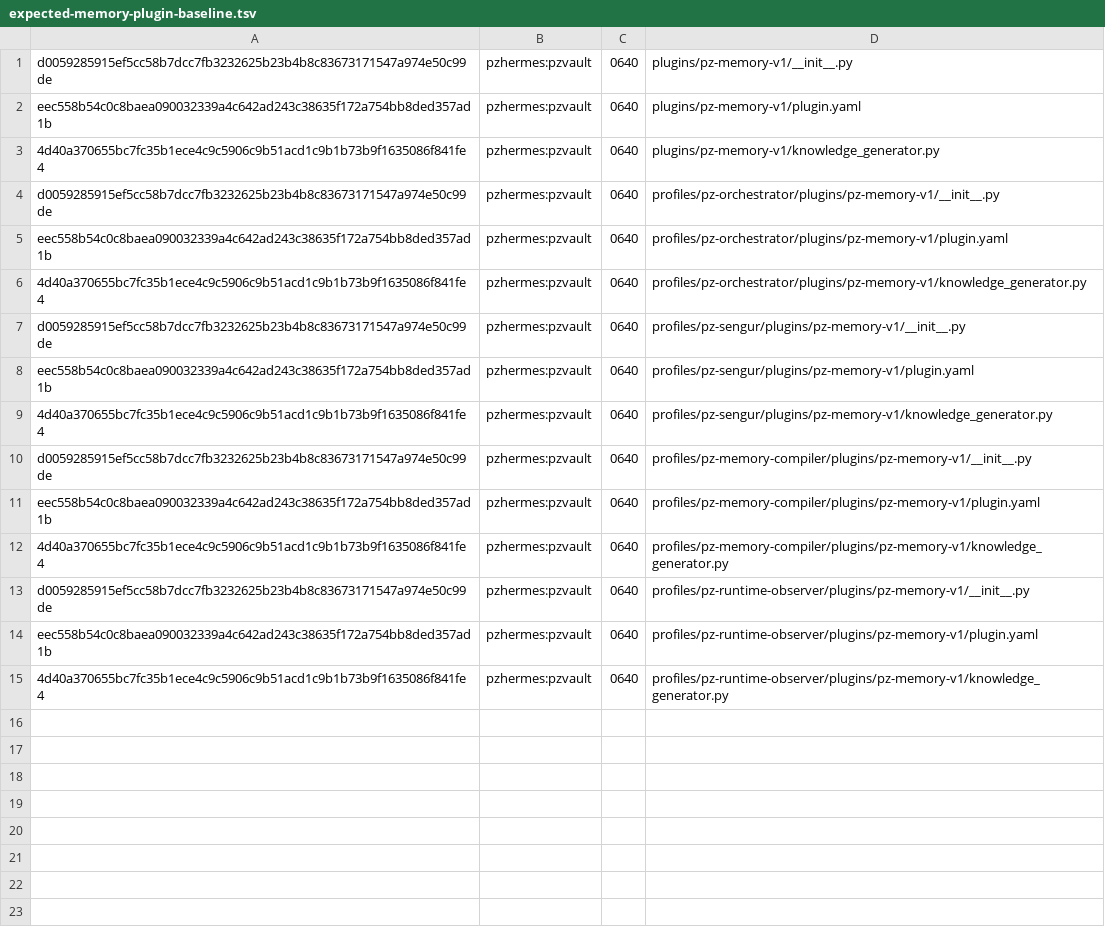
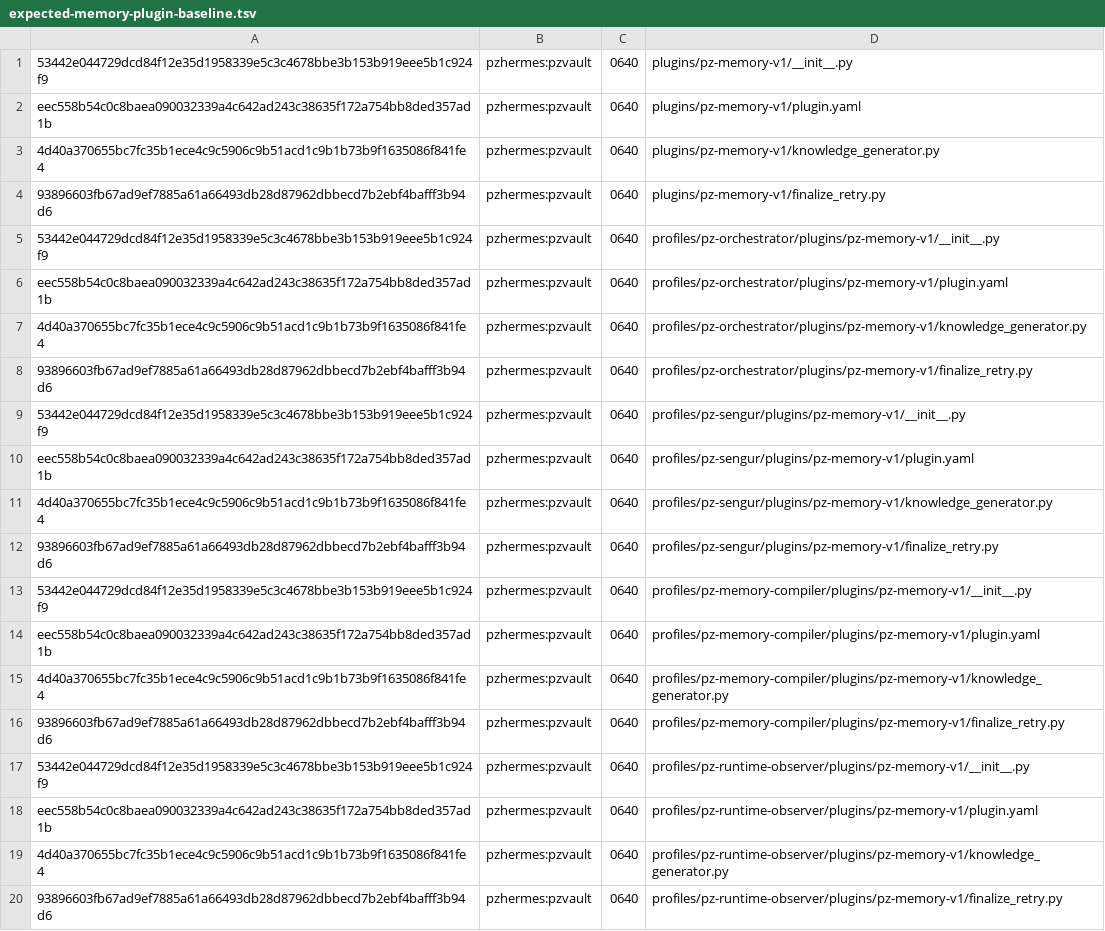
Before and after one commit to MehmetSengur/pikselzone-memory-os, a TSV file: policy/expected-memory-plugin-baseline.tsv, drawn as a sheet.

```diff
--- a/policy/expected-memory-plugin-baseline.tsv
+++ b/policy/expected-memory-plugin-baseline.tsv
@@ -1,15 +1,20 @@
-d0059285915ef5cc58b7dcc7fb3232625b23b4b8c83673171547a974e50c99de	pzhermes:pzvault	0640	plugins/pz-memory-v1/__init__.py
+53442e044729dcd84f12e35d1958339e5c3c4678bbe3b153b919eee5b1c924f9	pzhermes:pzvault	0640	plugins/pz-memory-v1/__init__.py
 eec558b54c0c8baea090032339a4c642ad243c38635f172a754bb8ded357ad1b	pzhermes:pzvault	0640	plugins/pz-memory-v1/plugin.yaml
 4d40a370655bc7fc35b1ece4c9c5906c9b51acd1c9b1b73b9f1635086f841fe4	pzhermes:pzvault	0640	plugins/pz-memory-v1/knowledge_generator.py
-d0059285915ef5cc58b7dcc7fb3232625b23b4b8c83673171547a974e50c99de	pzhermes:pzvault	0640	profiles/pz-orchestrator/plugins/pz-memory-v1/__init__.py
+93896603fb67ad9ef7885a61a66493db28d87962dbbecd7b2ebf4bafff3b94d6	pzhermes:pzvault	0640	plugins/pz-memory-v1/finalize_retry.py
+53442e044729dcd84f12e35d1958339e5c3c4678bbe3b153b919eee5b1c924f9	pzhermes:pzvault	0640	profiles/pz-orchestrator/plugins/pz-memory-v1/__init__.py
 eec558b54c0c8baea090032339a4c642ad243c38635f172a754bb8ded357ad1b	pzhermes:pzvault	0640	profiles/pz-orchestrator/plugins/pz-memory-v1/plugin.yaml
 4d40a370655bc7fc35b1ece4c9c5906c9b51acd1c9b1b73b9f1635086f841fe4	pzhermes:pzvault	0640	profiles/pz-orchestrator/plugins/pz-memory-v1/knowledge_generator.py
-d0059285915ef5cc58b7dcc7fb3232625b23b4b8c83673171547a974e50c99de	pzhermes:pzvault	0640	profiles/pz-sengur/plugins/pz-memory-v1/__init__.py
+93896603fb67ad9ef7885a61a66493db28d87962dbbecd7b2ebf4bafff3b94d6	pzhermes:pzvault	0640	profiles/pz-orchestrator/plugins/pz-memory-v1/finalize_retry.py
+53442e044729dcd84f12e35d1958339e5c3c4678bbe3b153b919eee5b1c924f9	pzhermes:pzvault	0640	profiles/pz-sengur/plugins/pz-memory-v1/__init__.py
 eec558b54c0c8baea090032339a4c642ad243c38635f172a754bb8ded357ad1b	pzhermes:pzvault	0640	profiles/pz-sengur/plugins/pz-memory-v1/plugin.yaml
 4d40a370655bc7fc35b1ece4c9c5906c9b51acd1c9b1b73b9f1635086f841fe4	pzhermes:pzvault	0640	profiles/pz-sengur/plugins/pz-memory-v1/knowledge_generator.py
-d0059285915ef5cc58b7dcc7fb3232625b23b4b8c83673171547a974e50c99de	pzhermes:pzvault	0640	profiles/pz-memory-compiler/plugins/pz-memory-v1/__init__.py
+93896603fb67ad9ef7885a61a66493db28d87962dbbecd7b2ebf4bafff3b94d6	pzhermes:pzvault	0640	profiles/pz-sengur/plugins/pz-memory-v1/finalize_retry.py
+53442e044729dcd84f12e35d1958339e5c3c4678bbe3b153b919eee5b1c924f9	pzhermes:pzvault	0640	profiles/pz-memory-compiler/plugins/pz-memory-v1/__init__.py
 eec558b54c0c8baea090032339a4c642ad243c38635f172a754bb8ded357ad1b	pzhermes:pzvault	0640	profiles/pz-memory-compiler/plugins/pz-memory-v1/plugin.yaml
 4d40a370655bc7fc35b1ece4c9c5906c9b51acd1c9b1b73b9f1635086f841fe4	pzhermes:pzvault	0640	profiles/pz-memory-compiler/plugins/pz-memory-v1/knowledge_generator.py
-d0059285915ef5cc58b7dcc7fb3232625b23b4b8c83673171547a974e50c99de	pzhermes:pzvault	0640	profiles/pz-runtime-observer/plugins/pz-memory-v1/__init__.py
+93896603fb67ad9ef7885a61a66493db28d87962dbbecd7b2ebf4bafff3b94d6	pzhermes:pzvault	0640	profiles/pz-memory-compiler/plugins/pz-memory-v1/finalize_retry.py
+53442e044729dcd84f12e35d1958339e5c3c4678bbe3b153b919eee5b1c924f9	pzhermes:pzvault	0640	profiles/pz-runtime-observer/plugins/pz-memory-v1/__init__.py
 eec558b54c0c8baea090032339a4c642ad243c38635f172a754bb8ded357ad1b	pzhermes:pzvault	0640	profiles/pz-runtime-observer/plugins/pz-memory-v1/plugin.yaml
 4d40a370655bc7fc35b1ece4c9c5906c9b51acd1c9b1b73b9f1635086f841fe4	pzhermes:pzvault	0640	profiles/pz-runtime-observer/plugins/pz-memory-v1/knowledge_generator.py
+93896603fb67ad9ef7885a61a66493db28d87962dbbecd7b2ebf4bafff3b94d6	pzhermes:pzvault	0640	profiles/pz-runtime-observer/plugins/pz-memory-v1/finalize_retry.py
```
Also changed, not shown: 10 other files.
